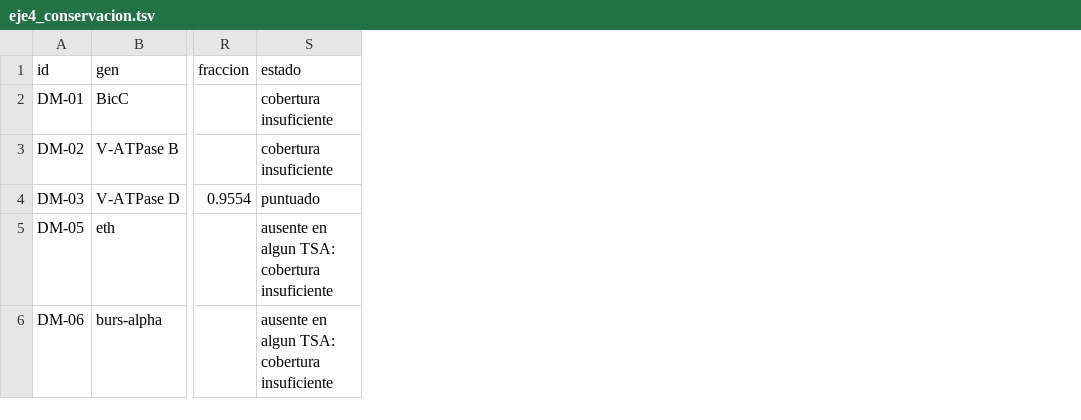
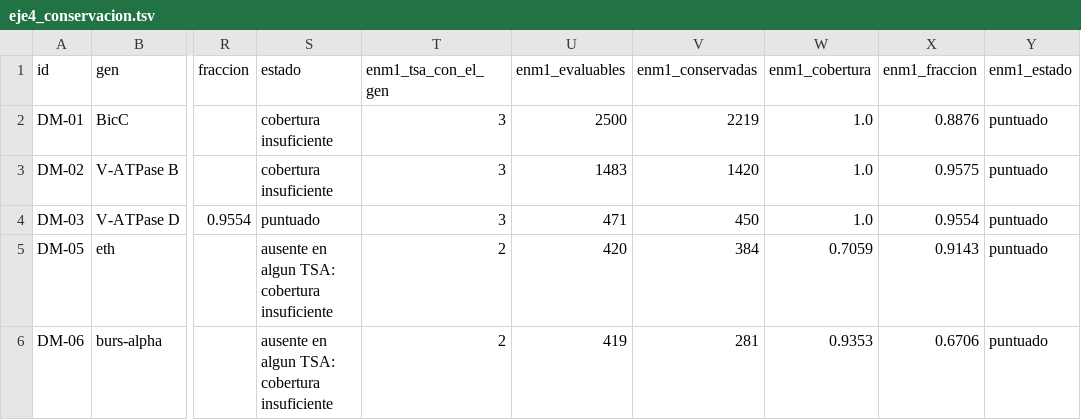
Before and after one commit to Castanosjoaquin/chicharrita-research, a TSV file: research/ola6/F3_recomendador_genes/resultados/eje4_conservacion.tsv, drawn as a sheet; only a part is shown, gaps mark what is left out; the diff names each change by its address in the sheet, - before the commit and + after, or states it on an @@ line.

```diff
--- a/research/ola6/F3_recomendador_genes/resultados/eje4_conservacion.tsv
+++ b/research/ola6/F3_recomendador_genes/resultados/eje4_conservacion.tsv
+column T (enm1_tsa_con_el_gen), rows 2-6: 3 | 3 | 3 | 2 | 2
+column U (enm1_evaluables), rows 2-6: 2500 | 1483 | 471 | 420 | 419
+column V (enm1_conservadas), rows 2-6: 2219 | 1420 | 450 | 384 | 281
+column W (enm1_cobertura), rows 2-6: 1.0 | 1.0 | 1.0 | 0.7059 | 0.9353
+column X (enm1_fraccion), rows 2-6: 0.8876 | 0.9575 | 0.9554 | 0.9143 | 0.6706
+column Y (enm1_estado), rows 2-6: all puntuado
```
Also changed, not shown: research/ola6/F3_recomendador_genes/resultados/orden_genes.tsv, research/ola6/F3_recomendador_genes/resultados/segundo_orden.tsv, 8 other files.
